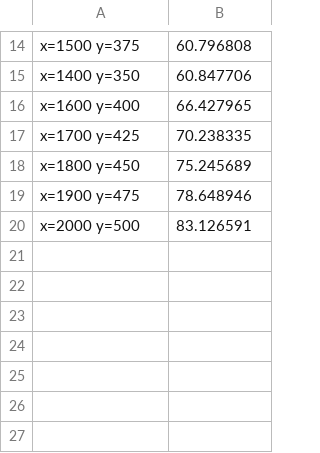
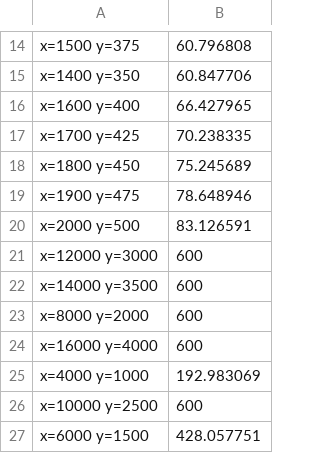
Before and after one commit to LucyIvatt/high-performance-computing, a CSV file: validation/cuda_checkpoint_experiment_data.csv, drawn as a sheet; only a part is shown, gaps mark what is left out; the diff names each change by its address in the sheet, - before the commit and + after, or states it on an @@ line.

Commit message:
added extra cuda runs for checkpoint experiment

```diff
--- a/validation/cuda_checkpoint_experiment_data.csv
+++ b/validation/cuda_checkpoint_experiment_data.csv
+row 21: x=12000 y=3000 | 600
+row 22: x=14000 y=3500 | 600
+row 23: x=8000 y=2000 | 600
+row 24: x=16000 y=4000 | 600
+row 25: x=4000 y=1000 | 192.983069
+row 26: x=10000 y=2500 | 600
+row 27: x=6000 y=1500 | 428.057751
```
